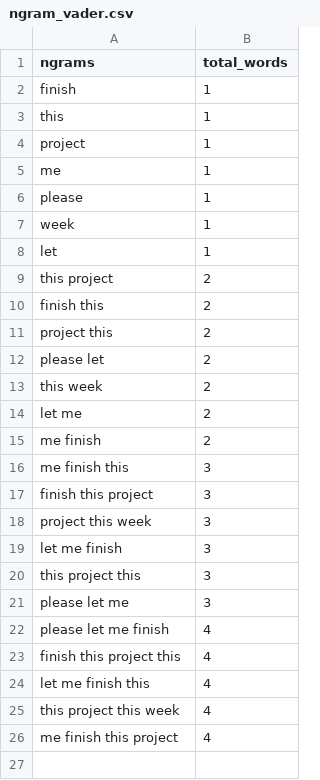
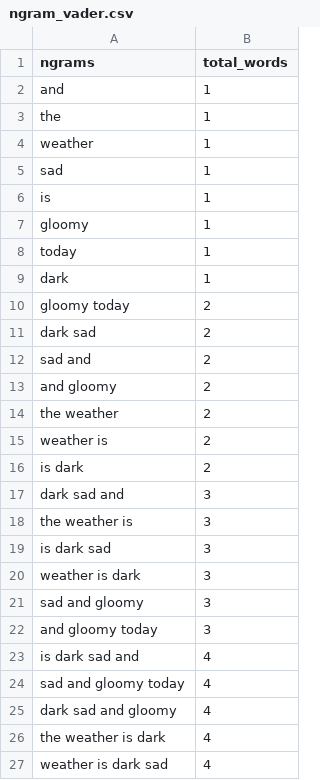
Before and after one commit to rachel-fischoff/final-project, a CSV file: final-project/server/api/ngram_vader.csv, drawn as a sheet.

```diff
--- a/final-project/server/api/ngram_vader.csv
+++ b/final-project/server/api/ngram_vader.csv
@@ -1,26 +1,27 @@
 ngrams,total_words
-finish,1
-this,1
-project,1
-me,1
-please,1
-week,1
-let,1
-this project,2
-finish this,2
-project this,2
-please let,2
-this week,2
-let me,2
-me finish,2
-me finish this,3
-finish this project,3
-project this week,3
-let me finish,3
-this project this,3
-please let me,3
-please let me finish,4
-finish this project this,4
-let me finish this,4
-this project this week,4
-me finish this project,4
+and,1
+the,1
+weather,1
+sad,1
+is,1
+gloomy,1
+today,1
+dark,1
+gloomy today,2
+dark sad,2
+sad and,2
+and gloomy,2
+the weather,2
+weather is,2
+is dark,2
+dark sad and,3
+the weather is,3
+is dark sad,3
+weather is dark,3
+sad and gloomy,3
+and gloomy today,3
+is dark sad and,4
+sad and gloomy today,4
+dark sad and gloomy,4
+the weather is dark,4
+weather is dark sad,4
```
Also changed, not shown: 5 other files.
